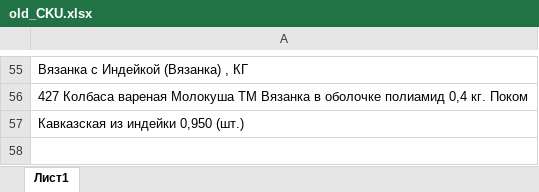
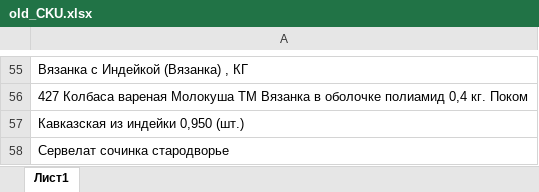
Before and after one commit to Fejanin/pokom_ki, an Excel workbook: moduls/old_CKU.xlsx, sheet Лист1, drawn as a sheet; only a part is shown, gaps mark what is left out; values as stored, in another font and other column widths than the file's, no borders; the diff names each change by its address in the sheet, - before the commit and + after, or states it on an @@ line.

```diff
--- a/moduls/old_CKU.xlsx (sheet Лист1)
+++ b/moduls/old_CKU.xlsx (sheet Лист1)
+row 58: Сервелат сочинка стародворье
```
Also changed, not shown: moduls/1С.xlsx, 9 other files.
